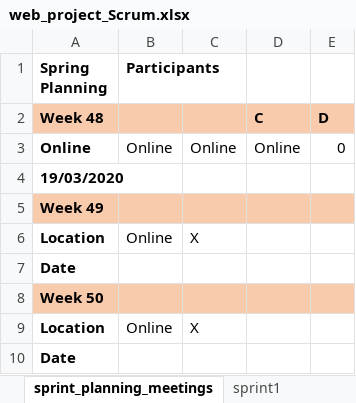
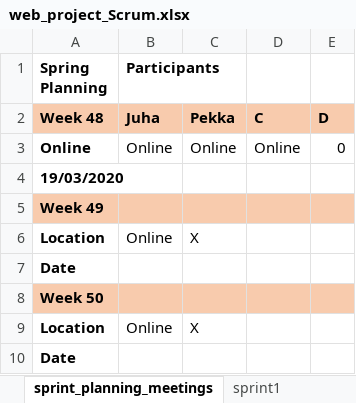
Before and after one commit to musia-k/project, an Excel workbook: web_project_Scrum.xlsx, sheet sprint_planning_meetings, drawn as a sheet; values as stored, in another font and other column widths than the file's, no borders; charts and pictures not drawn; the diff names each change by its address in the sheet, - before the commit and + after, or states it on an @@ line.

```diff
--- a/web_project_Scrum.xlsx (sheet sprint_planning_meetings)
+++ b/web_project_Scrum.xlsx (sheet sprint_planning_meetings)
-B2 (Participants): (empty)
+B2 (Participants): Juha
-C2: (empty)
+C2: Pekka
```
Also changed, not shown: sheet sprint3, sheet sprint1, sheet sprint2, 11 other files.
